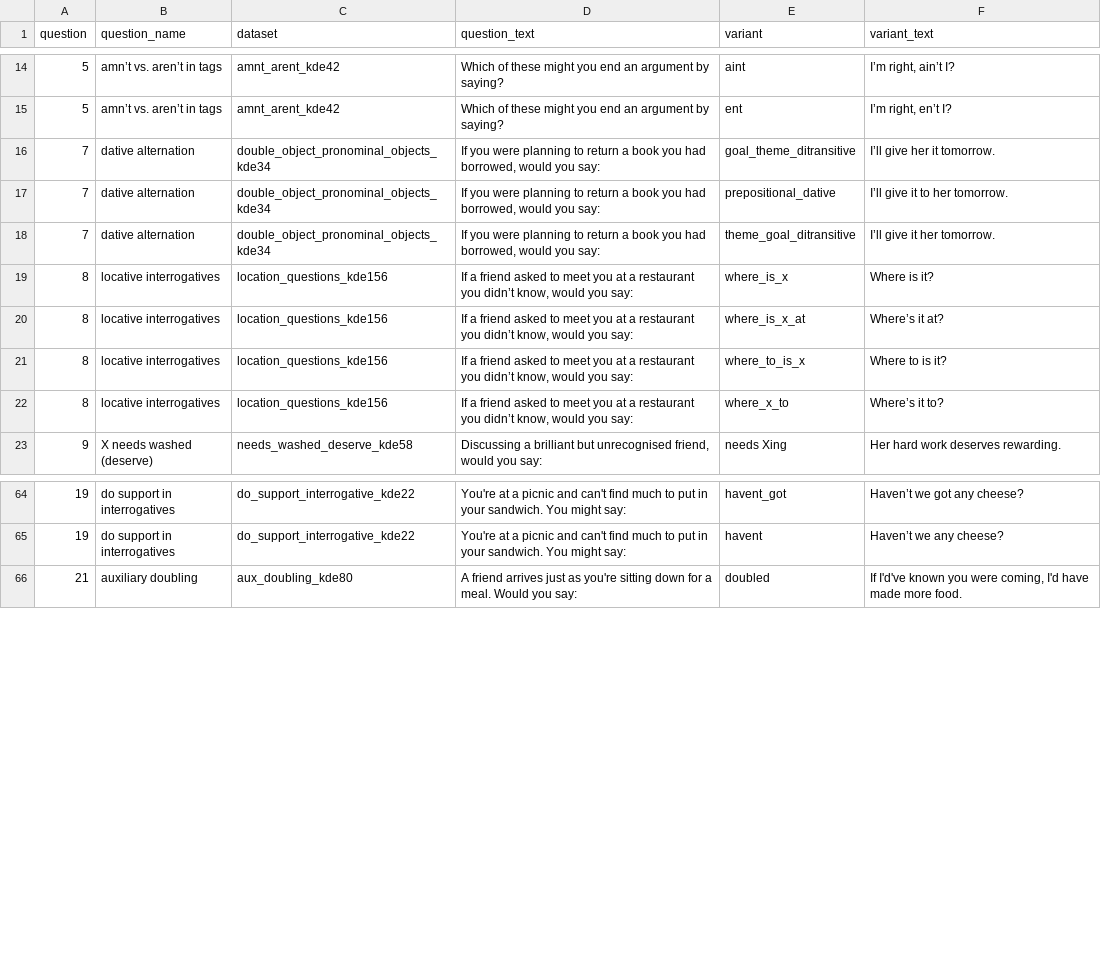
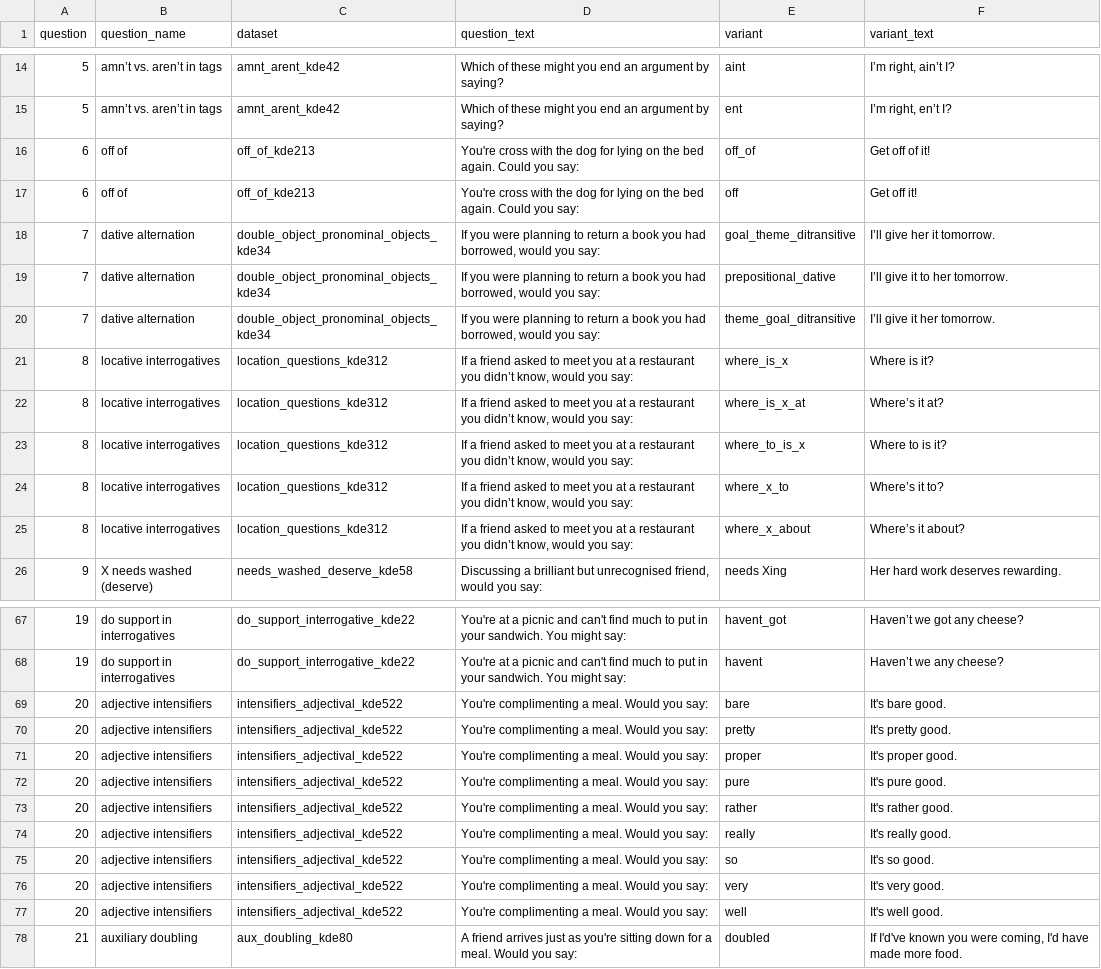
Before and after one commit to deepthigopal/public_datasets, a CSV file: en/app/questionnaire/main_questions.csv, drawn as a sheet; only a part is shown, gaps mark what is left out.

Commit message:
added 3 new questions, updated locatives to add 'where's it about'

```diff
--- a/en/app/questionnaire/main_questions.csv
+++ b/en/app/questionnaire/main_questions.csv
@@ -15,2 +15,4 @@ question,question_name,dataset,question_text,variant,variant_text
 5,amn’t vs. aren’t in tags,amnt_arent_kde42,Which of these might you end an argument by saying?,ent,"I’m right, en’t I? "
+6,off of,off_of_kde213,"You're cross with the dog for lying on the bed again. Could you say:",off_of,"Get off of it!"
+6,off of,off_of_kde213,"You're cross with the dog for lying on the bed again. Could you say:",off,"Get off it!"
 7,dative alternation,double_object_pronominal_objects_kde34,"If you were planning to return a book you had borrowed, would you say:",goal_theme_ditransitive,I’ll give her it tomorrow.
@@ -18,6 +20,7 @@ question,question_name,dataset,question_text,variant,variant_text
 7,dative alternation,double_object_pronominal_objects_kde34,"If you were planning to return a book you had borrowed, would you say:",theme_goal_ditransitive,I’ll give it her tomorrow.
-8,locative interrogatives,location_questions_kde156,"If a friend asked to meet you at a restaurant you didn’t know, would you say:",where_is_x,Where is it?
-8,locative interrogatives,location_questions_kde156,"If a friend asked to meet you at a restaurant you didn’t know, would you say:",where_is_x_at,Where’s it at?
-8,locative interrogatives,location_questions_kde156,"If a friend asked to meet you at a restaurant you didn’t know, would you say:",where_to_is_x,Where to is it?
-8,locative interrogatives,location_questions_kde156,"If a friend asked to meet you at a restaurant you didn’t know, would you say:",where_x_to,Where’s it to?
+8,locative interrogatives,location_questions_kde312,"If a friend asked to meet you at a restaurant you didn’t know, would you say:",where_is_x,Where is it?
+8,locative interrogatives,location_questions_kde312,"If a friend asked to meet you at a restaurant you didn’t know, would you say:",where_is_x_at,Where’s it at?
+8,locative interrogatives,location_questions_kde312,"If a friend asked to meet you at a restaurant you didn’t know, would you say:",where_to_is_x,Where to is it?
+8,locative interrogatives,location_questions_kde312,"If a friend asked to meet you at a restaurant you didn’t know, would you say:",where_x_to,Where’s it to?
+8,locative interrogatives,location_questions_kde312,"If a friend asked to meet you at a restaurant you didn’t know, would you say:",where_x_about,Where’s it about?
 9,X needs washed (deserve),needs_washed_deserve_kde58,"Discussing a brilliant but unrecognised friend, would you say:",needs Xing,Her hard work deserves rewarding.
@@ -65,2 +68,11 @@ question,question_name,dataset,question_text,variant,variant_text
 19,do support in interrogatives,do_support_interrogative_kde22,You're at a picnic and can't find much to put in your sandwich. You might say:,havent,Haven’t we any cheese?
+20,adjective intensifiers,intensifiers_adjectival_kde522,"You're complimenting a meal. Would you say:",bare,"It's bare good."
+20,adjective intensifiers,intensifiers_adjectival_kde522,"You're complimenting a meal. Would you say:",pretty,"It's pretty good."
+20,adjective intensifiers,intensifiers_adjectival_kde522,"You're complimenting a meal. Would you say:",proper,"It's proper good."
+20,adjective intensifiers,intensifiers_adjectival_kde522,"You're complimenting a meal. Would you say:",pure,"It's pure good."
+20,adjective intensifiers,intensifiers_adjectival_kde522,"You're complimenting a meal. Would you say:",rather,"It's rather good."
+20,adjective intensifiers,intensifiers_adjectival_kde522,"You're complimenting a meal. Would you say:",really,"It's really good."
+20,adjective intensifiers,intensifiers_adjectival_kde522,"You're complimenting a meal. Would you say:",so,"It's so good."
+20,adjective intensifiers,intensifiers_adjectival_kde522,"You're complimenting a meal. Would you say:",very,"It's very good."
+20,adjective intensifiers,intensifiers_adjectival_kde522,"You're complimenting a meal. Would you say:",well,"It's well good."
 21,auxiliary doubling,aux_doubling_kde80,A friend arrives just as you're sitting down for a meal. Would you say:,doubled,"If I'd've known you were coming, I'd have made more food."
```
Also changed, not shown: 8 other files.
